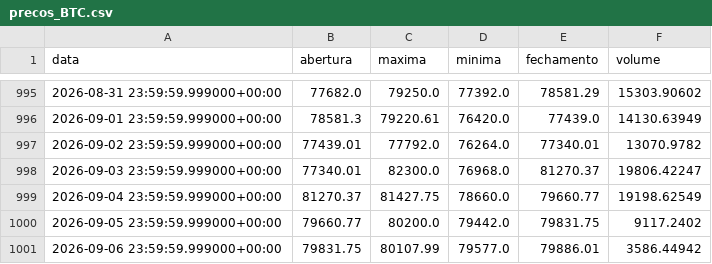
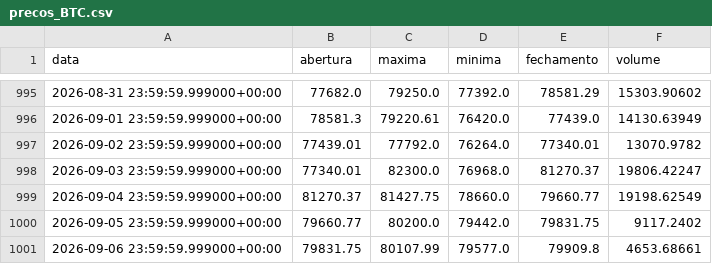
Before and after one commit to diogoraucci/dashboar_crypto_opcoes, a CSV file: data/precos_BTC.csv, drawn as a sheet; only a part is shown, gaps mark what is left out.

```diff
--- a/data/precos_BTC.csv
+++ b/data/precos_BTC.csv
@@ -1000,2 +1000,2 @@ data,abertura,maxima,minima,fechamento,volume
 2026-09-05 23:59:59.999000+00:00,79660.77,80200.0,79442.0,79831.75,9117.2402
-2026-09-06 23:59:59.999000+00:00,79831.75,80107.99,79577.0,79886.01,3586.44942
+2026-09-06 23:59:59.999000+00:00,79831.75,80107.99,79577.0,79909.8,4653.68661
```
Also changed, not shown: data/opcoes_BTC.csv, data/opcoes_ETH.csv, 3 other files.
